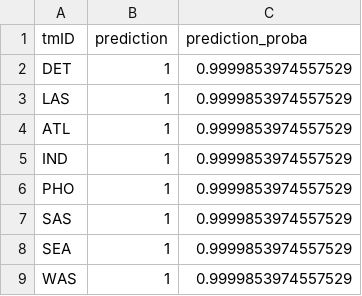
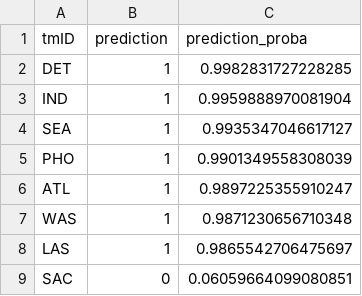
Before and after one commit to jmisidro/FEUP_ML, a CSV file: data/predictions/predictions_10.csv, drawn as a sheet.

```diff
--- a/data/predictions/predictions_10.csv
+++ b/data/predictions/predictions_10.csv
@@ -1,9 +1,9 @@
 tmID,prediction,prediction_proba
-DET,1,0.9999853974557529
-LAS,1,0.9999853974557529
-ATL,1,0.9999853974557529
-IND,1,0.9999853974557529
-PHO,1,0.9999853974557529
-SAS,1,0.9999853974557529
-SEA,1,0.9999853974557529
-WAS,1,0.9999853974557529
+DET,1,0.9982831727228285
+IND,1,0.9959888970081904
+SEA,1,0.9935347046617127
+PHO,1,0.9901349558308039
+ATL,1,0.9897225355910247
+WAS,1,0.9871230656710348
+LAS,1,0.9865542706475697
+SAC,0,0.06059664099080851
```
Also changed, not shown: data/predictions/predictions_2.csv, data/predictions/predictions_6.csv, 4 other files.
